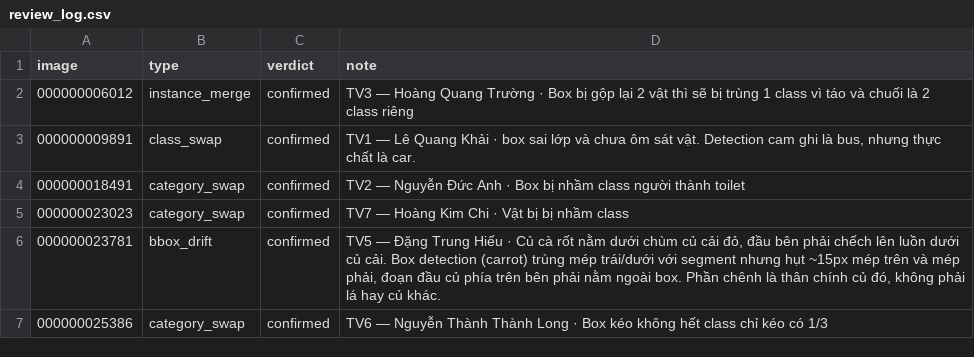
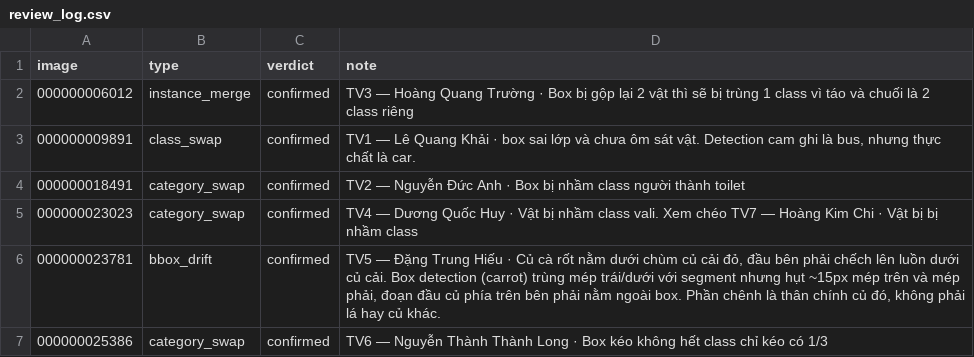
Before and after one commit to Cheese1501/K5-L23-Day10-T2412-Dataset-Release-Handover, a CSV file: submission/reviews/review_log.csv, drawn as a sheet.

```diff
--- a/submission/reviews/review_log.csv
+++ b/submission/reviews/review_log.csv
@@ -4,3 +4,3 @@ image,type,verdict,note
 000000018491,category_swap,confirmed,TV2 — Nguyễn Đức Anh · Box bị nhầm class người thành toilet
-000000023023,category_swap,confirmed,TV7 — Hoàng Kim Chi · Vật bị bị nhầm class
+000000023023,category_swap,confirmed,TV4 — Dương Quốc Huy · Vật bị nhầm class vali. Xem chéo TV7 — Hoàng Kim Chi · Vật bị bị nhầm class
 000000023781,bbox_drift,confirmed,"TV5 — Đặng Trung Hiếu · Củ cà rốt nằm dưới chùm củ cải đỏ, đầu bên phải chếch lên luồn dưới củ cải. Box detection (carrot) trùng mép trái/dưới với segment nhưng hụt ~15px mép trên và mép phải, đoạn đầu củ phía trên bên phải nằm ngoài box. Phần chênh là thân chính củ đó, không phải lá hay củ khác."
```
Also changed, not shown: 2 other files.
